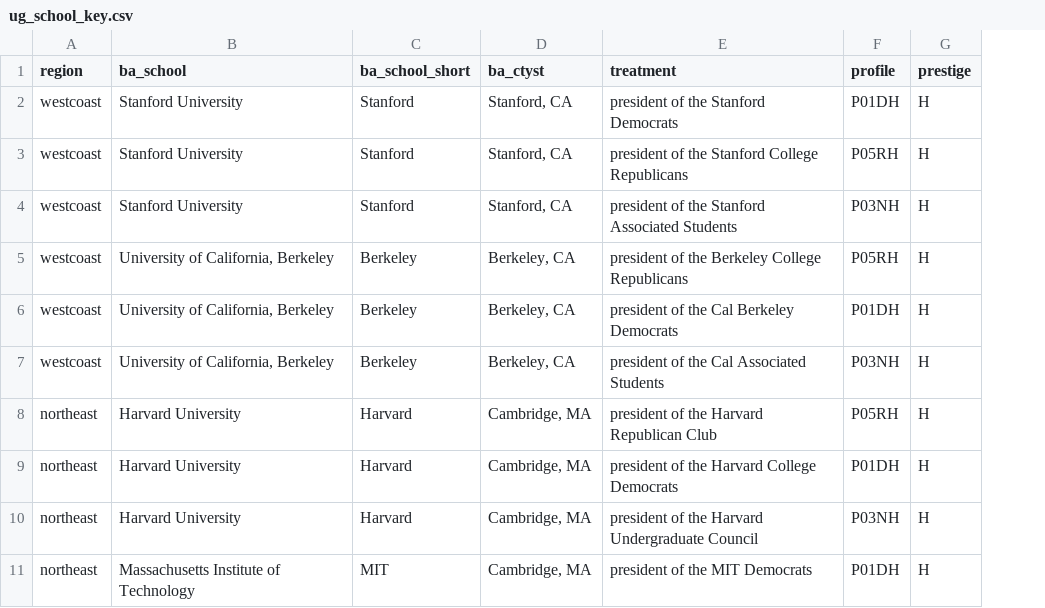
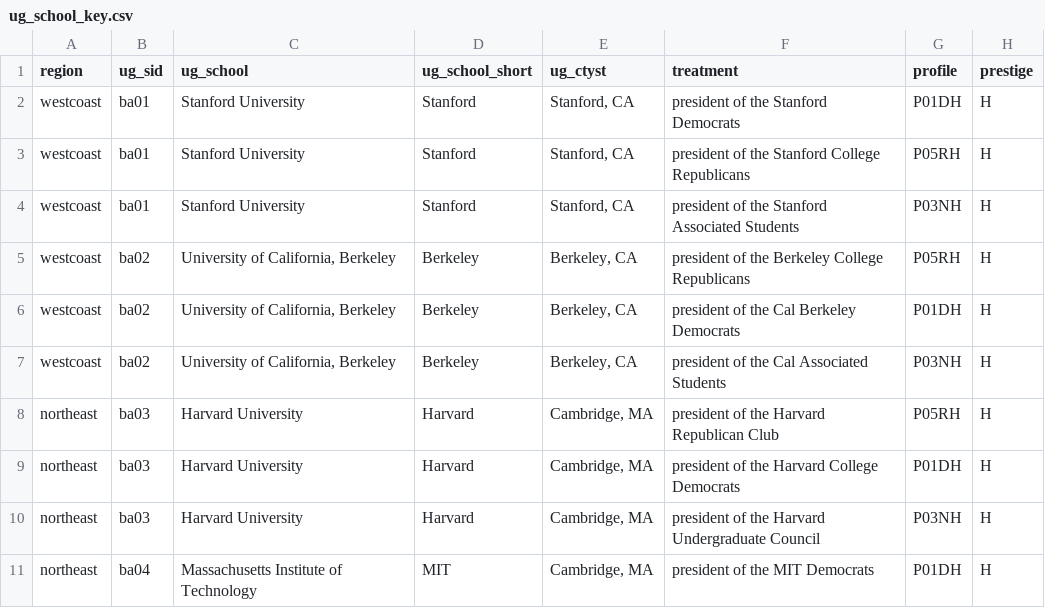
Before and after one commit to jmausolf/office_politics, a CSV file: ug_school_key.csv, drawn as a sheet; only a part is shown; addresses are those after the commit; the diff names each change by its address in the sheet, - before the commit and + after, or states it on an @@ line.

```diff
--- a/ug_school_key.csv
+++ b/ug_school_key.csv
+column B (ug_sid), rows 2-11: ba01 | ba01 | ba01 | ba02 | ba02 | ba02 | ba03 | ba03 | ba03 | ba04
-C1: ba_school
+C1: ug_school
-D1: ba_school_short
+D1: ug_school_short
-E1: ba_ctyst
+E1: ug_ctyst
```
Also changed, not shown: ga_school_key.csv, 1 other file.
